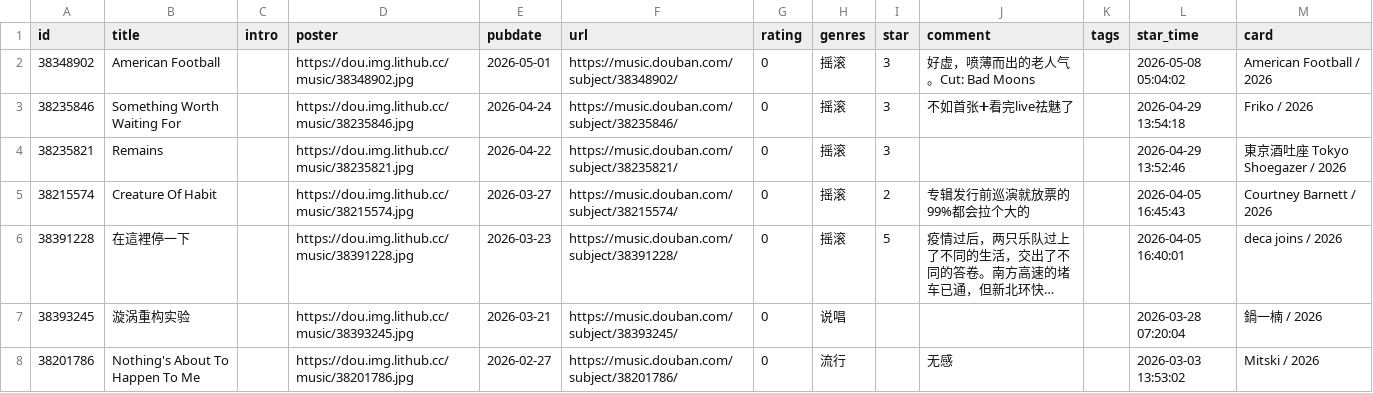
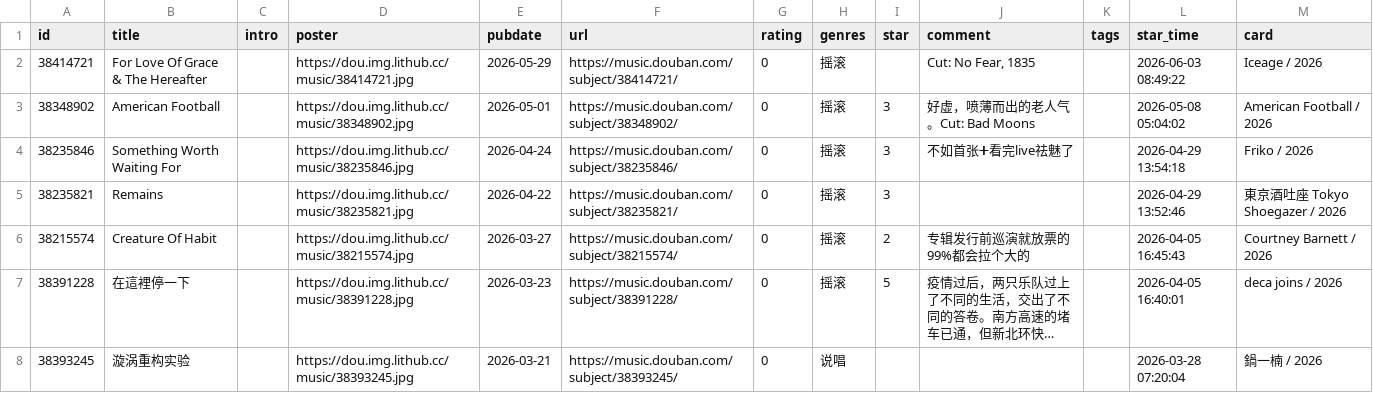
Before and after one commit to zcysxy/doumark-action, a CSV file: data/douban/music.csv, drawn as a sheet; only a part is shown; the shorter side is filled out with more unchanged rows; long unchanged cells end in …; the diff names each change by its address in the sheet, - before the commit and + after, or states it on an @@ line.

Commit message:
chore: update douban data

```diff
--- a/data/douban/music.csv
+++ b/data/douban/music.csv
+row 2: 38414721 | For Love Of Grace & The Hereafter |  | https://dou.img.lithub.cc/music/38414721.jpg | 2026-05-29 | https://music.douban.com/subject/38414721/ | 0 | 摇滚 |  | Cut: No Fear, 1835 |  | 2026-06-03 08:49:22 | Iceage / 2026
```
